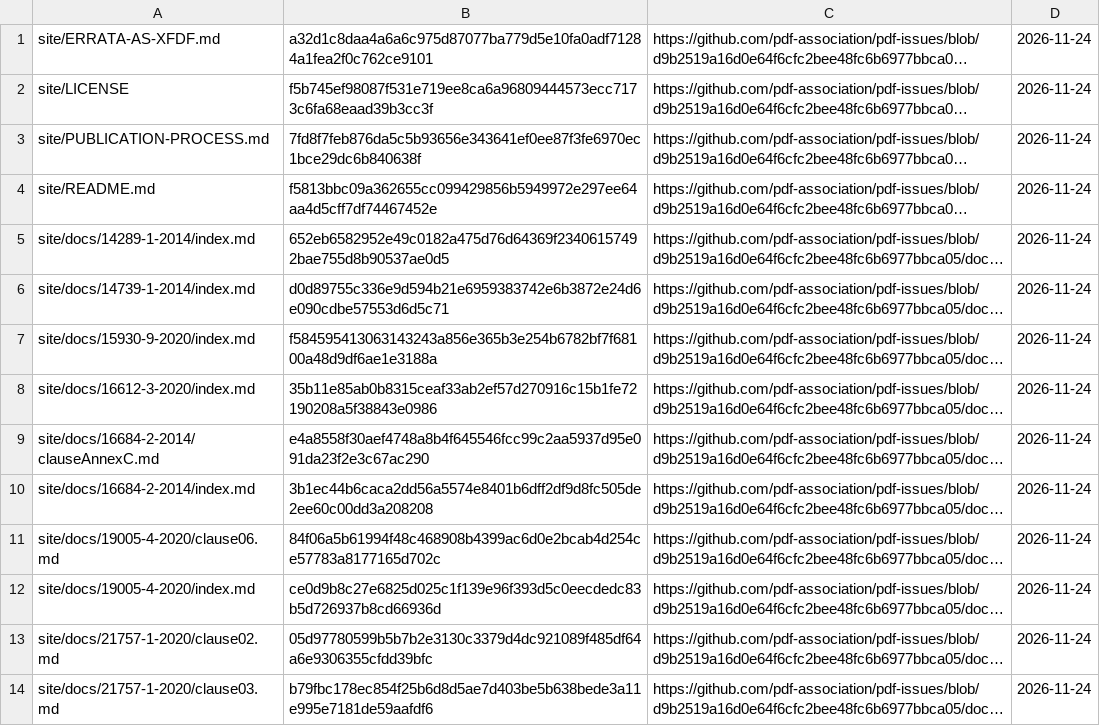
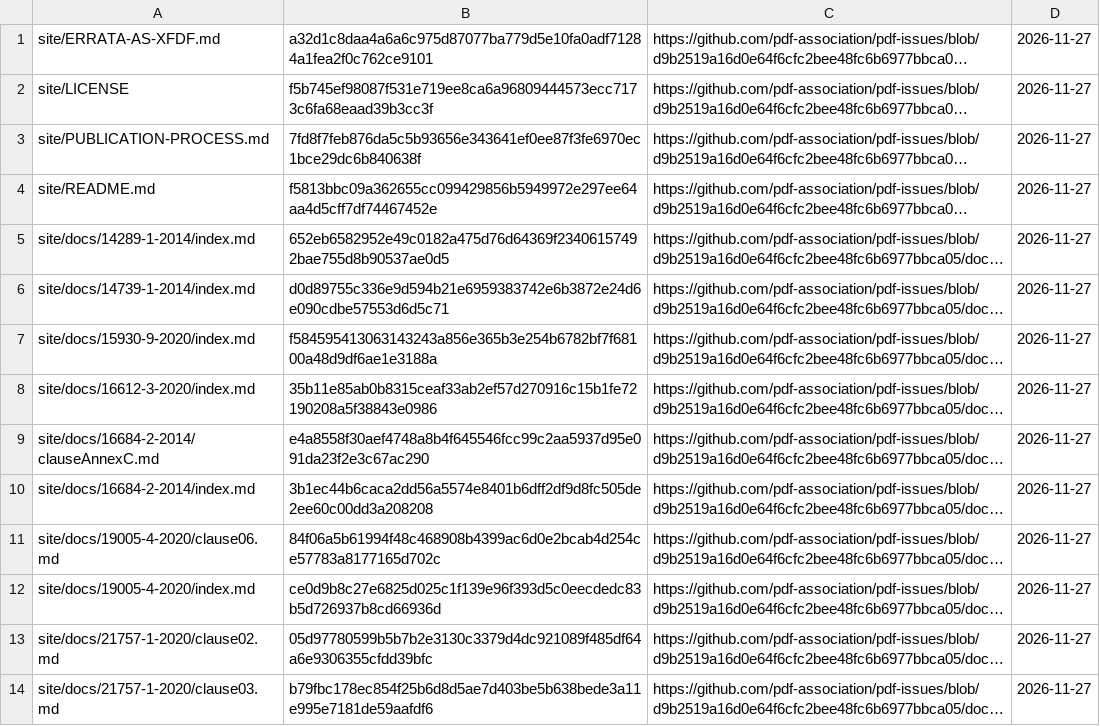
Before and after one commit to close2/pdf-viewer, a TSV file: doc/errata/MANIFEST.tsv, drawn as a sheet; only a part is shown; long unchanged cells end in …; the diff covers the shown part only; the diff names each change by its address in the sheet, - before the commit and + after, or states it on an @@ line.

```diff
--- a/doc/errata/MANIFEST.tsv
+++ b/doc/errata/MANIFEST.tsv
-D1:D14: 2026-11-24
+D1:D14: 2026-11-27
```
Also changed, not shown: 53 edited cells elsewhere in this file, 12 other files.
